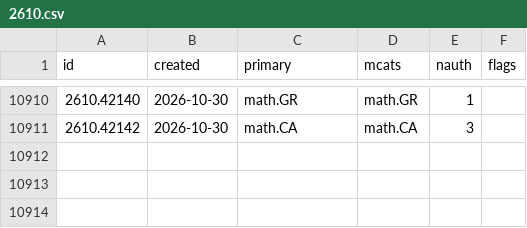
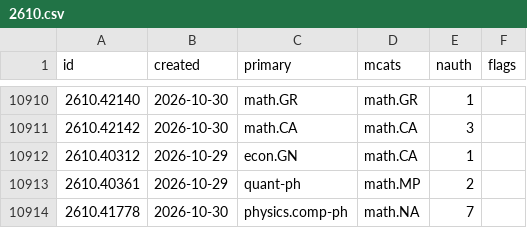
Before and after one commit to nickramsey621/ai-math-index, a CSV file: data/papers/2610.csv, drawn as a sheet; only a part is shown, gaps mark what is left out; the diff names each change by its address in the sheet, - before the commit and + after, or states it on an @@ line.

```diff
--- a/data/papers/2610.csv
+++ b/data/papers/2610.csv
+row 10912: 2610.40312 | 2026-10-29 | econ.GN | math.CA | 1
+row 10913: 2610.40361 | 2026-10-29 | quant-ph | math.MP | 2
+row 10914: 2610.41778 | 2026-10-30 | physics.comp-ph | math.NA | 7
```
Also changed, not shown: 3 other files.
